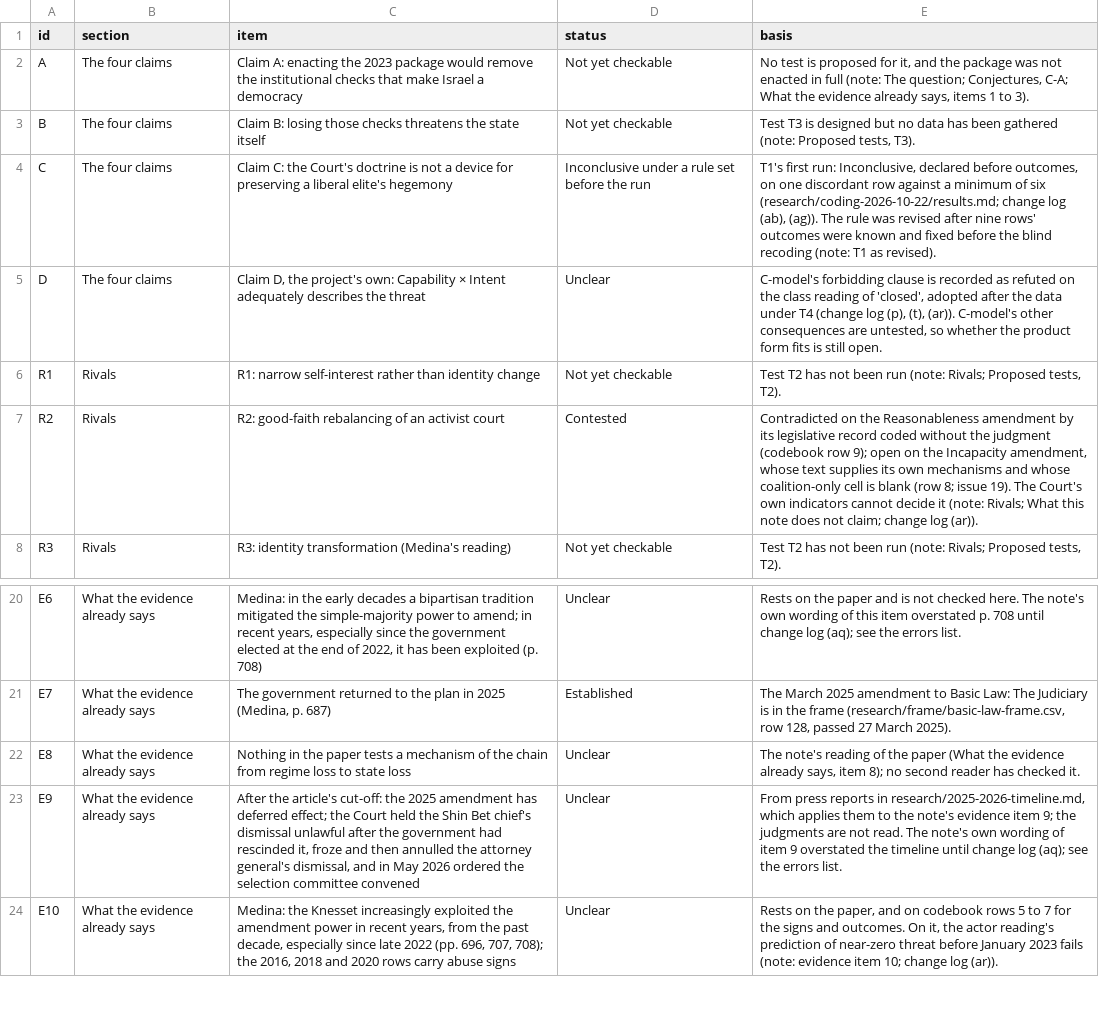
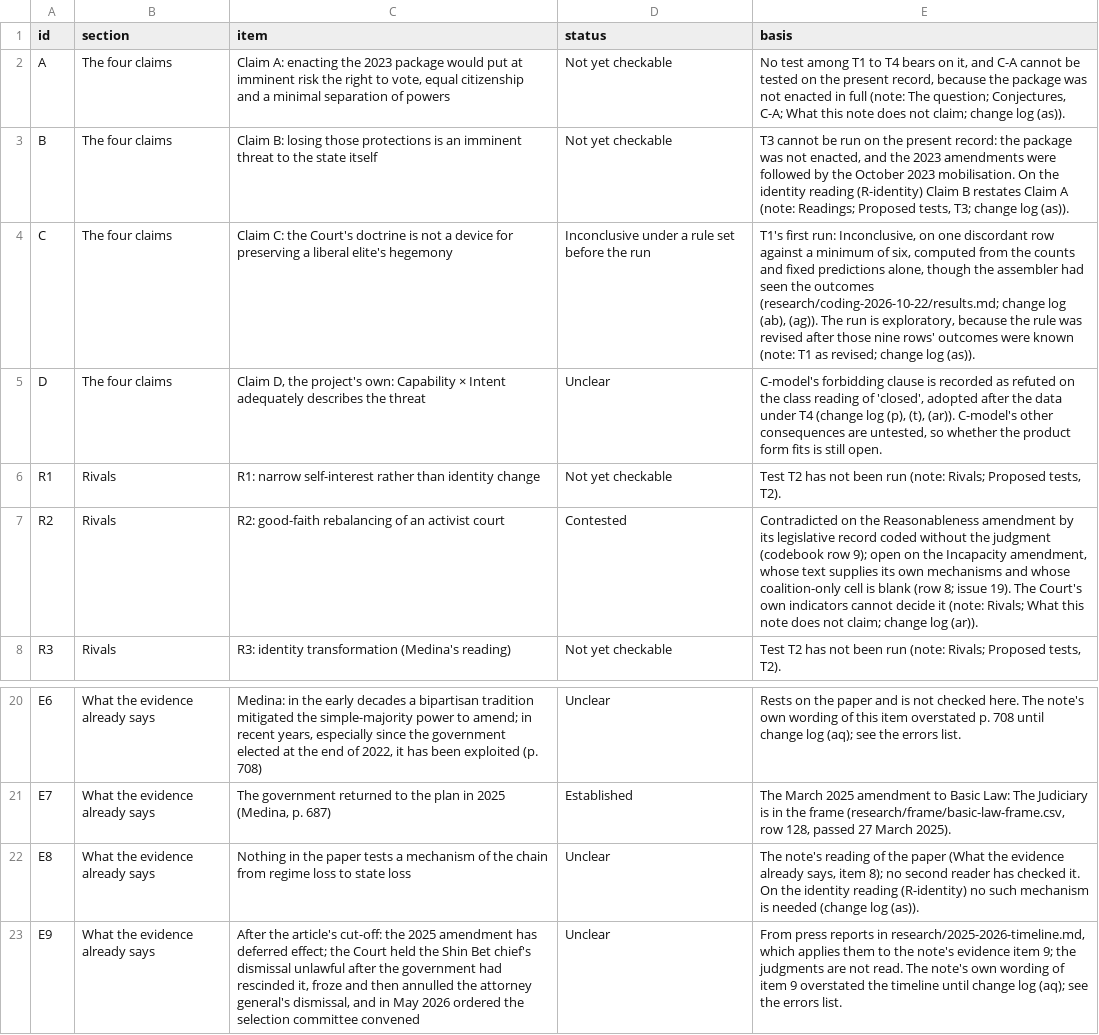
Before and after one commit to PeterJemley/israel-judicial-review-threat-model, a CSV file: figures/data/fig6-ledger.csv, drawn as a sheet; only a part is shown, gaps mark what is left out; the shorter side is filled out with more unchanged rows.

```diff
--- a/figures/data/fig6-ledger.csv
+++ b/figures/data/fig6-ledger.csv
@@ -1,5 +1,5 @@
 id,section,item,status,basis
-A,The four claims,Claim A: enacting the 2023 package would remove the institutional checks that make Israel a democracy,Not yet checkable,"No test is proposed for it, and the package was not enacted in full (note: The question; Conjectures, C-A; What the evidence already says, items 1 to 3)."
-B,The four claims,Claim B: losing those checks threatens the state itself,Not yet checkable,"Test T3 is designed but no data has been gathered (note: Proposed tests, T3)."
-C,The four claims,Claim C: the Court's doctrine is not a device for preserving a liberal elite's hegemony,Inconclusive under a rule set before the run,"T1's first run: Inconclusive, declared before outcomes, on one discordant row against a minimum of six (research/coding-2026-10-22/results.md; change log (ab), (ag)). The rule was revised after nine rows' outcomes were known and fixed before the blind recoding (note: T1 as revised)."
+A,The four claims,"Claim A: enacting the 2023 package would put at imminent risk the right to vote, equal citizenship and a minimal separation of powers",Not yet checkable,"No test among T1 to T4 bears on it, and C-A cannot be tested on the present record, because the package was not enacted in full (note: The question; Conjectures, C-A; What this note does not claim; change log (as))."
+B,The four claims,Claim B: losing those protections is an imminent threat to the state itself,Not yet checkable,"T3 cannot be run on the present record: the package was not enacted, and the 2023 amendments were followed by the October 2023 mobilisation. On the identity reading (R-identity) Claim B restates Claim A (note: Readings; Proposed tests, T3; change log (as))."
+C,The four claims,Claim C: the Court's doctrine is not a device for preserving a liberal elite's hegemony,Inconclusive under a rule set before the run,"T1's first run: Inconclusive, on one discordant row against a minimum of six, computed from the counts and fixed predictions alone, though the assembler had seen the outcomes (research/coding-2026-10-22/results.md; change log (ab), (ag)). The run is exploratory, because the rule was revised after those nine rows' outcomes were known (note: T1 as revised; change log (as))."
 D,The four claims,"Claim D, the project's own: Capability × Intent adequately describes the threat",Unclear,"C-model's forbidding clause is recorded as refuted on the class reading of 'closed', adopted after the data under T4 (change log (p), (t), (ar)). C-model's other consequences are untested, so whether the product form fits is still open."
@@ -21,3 +21,3 @@ E6,What the evidence already says,"Medina: in the early decades a bipartisan tra
 E7,What the evidence already says,"The government returned to the plan in 2025 (Medina, p. 687)",Established,"The March 2025 amendment to Basic Law: The Judiciary is in the frame (research/frame/basic-law-frame.csv, row 128, passed 27 March 2025)."
-E8,What the evidence already says,Nothing in the paper tests a mechanism of the chain from regime loss to state loss,Unclear,"The note's reading of the paper (What the evidence already says, item 8); no second reader has checked it."
+E8,What the evidence already says,Nothing in the paper tests a mechanism of the chain from regime loss to state loss,Unclear,"The note's reading of the paper (What the evidence already says, item 8); no second reader has checked it. On the identity reading (R-identity) no such mechanism is needed (change log (as))."
 E9,What the evidence already says,"After the article's cut-off: the 2025 amendment has deferred effect; the Court held the Shin Bet chief's dismissal unlawful after the government had rescinded it, froze and then annulled the attorney general's dismissal, and in May 2026 ordered the selection committee convened",Unclear,"From press reports in research/2025-2026-timeline.md, which applies them to the note's evidence item 9; the judgments are not read. The note's own wording of item 9 overstated the timeline until change log (aq); see the errors list."
```
Also changed, not shown: figures/data/fig7-errors.csv, figures/sources/errors.csv, 9 other files.
